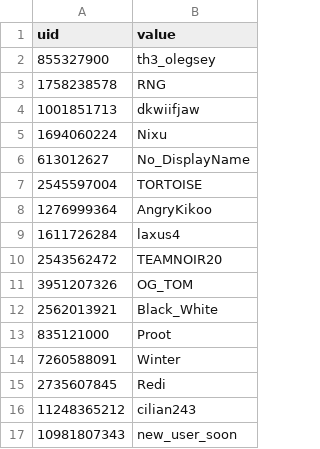
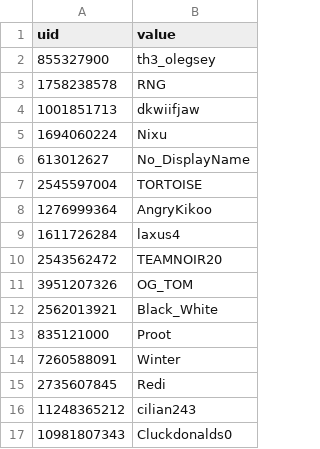
Before and after one commit to th3olegsey/disaster-robbers-bot, a CSV file: Data/Guild/Leaderboard/display.csv, drawn as a sheet.

```diff
--- a/Data/Guild/Leaderboard/display.csv
+++ b/Data/Guild/Leaderboard/display.csv
@@ -16,2 +16,2 @@ uid,value
 11248365212,cilian243
-10981807343,new_user_soon
+10981807343,Cluckdonalds0
```
Also changed, not shown: Data/Guild/Leaderboard/cash.csv, Data/Guild/Leaderboard/level.csv, 2 other files.
